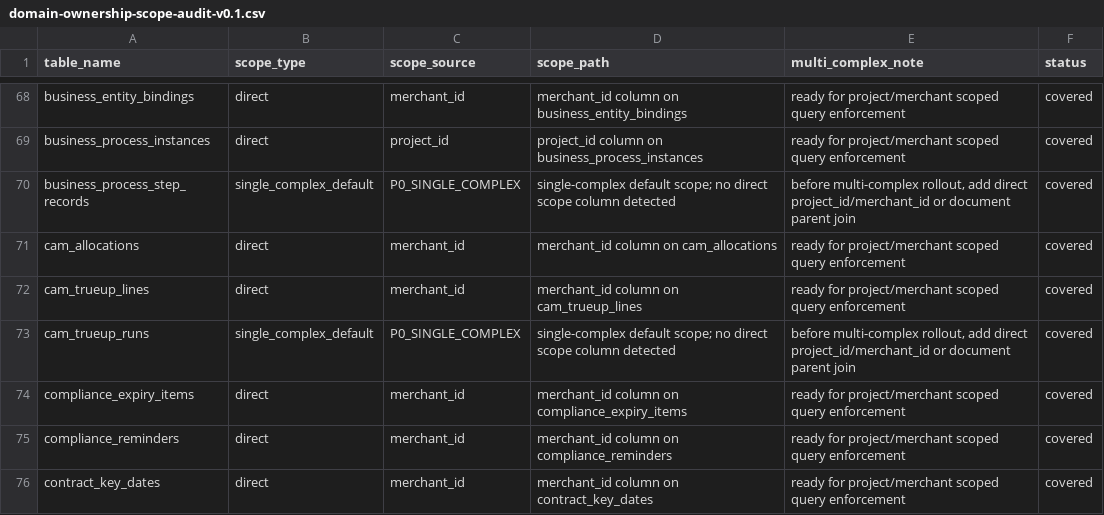
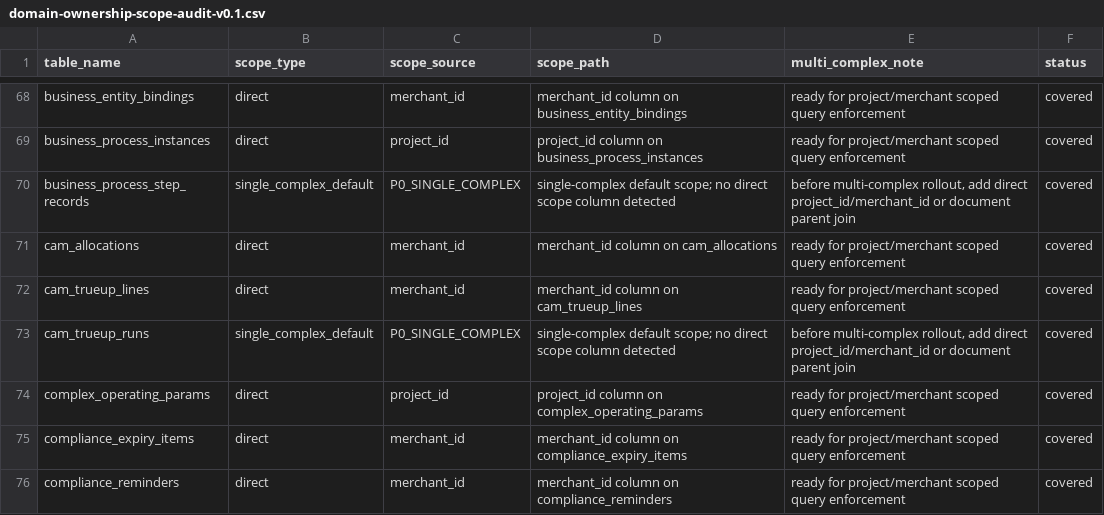
Before and after one commit to jxh1979/mall, a CSV file: docs/domain-ownership-scope-audit-v0.1.csv, drawn as a sheet; only a part is shown, gaps mark what is left out; the shorter side is filled out with more unchanged rows.

```diff
--- a/docs/domain-ownership-scope-audit-v0.1.csv
+++ b/docs/domain-ownership-scope-audit-v0.1.csv
@@ -73,2 +73,3 @@ cam_trueup_lines,direct,merchant_id,merchant_id column on cam_trueup_lines,ready
 cam_trueup_runs,single_complex_default,P0_SINGLE_COMPLEX,single-complex default scope; no direct scope column detected,"before multi-complex rollout, add direct project_id/merchant_id or document parent join",covered
+complex_operating_params,direct,project_id,project_id column on complex_operating_params,ready for project/merchant scoped query enforcement,covered
 compliance_expiry_items,direct,merchant_id,merchant_id column on compliance_expiry_items,ready for project/merchant scoped query enforcement,covered
```
Also changed, not shown: docs/full-admin-page-permission-field-matrix-v0.1.csv, 32 other files.
